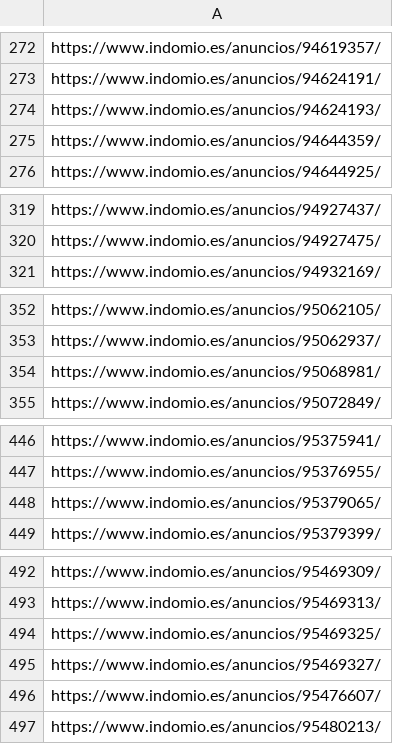
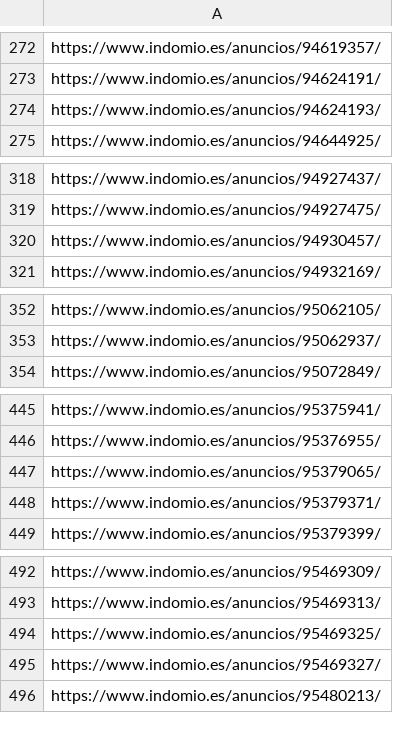
Before and after one commit to avaquerocastro/precios-de-vivienda-madrid, a CSV file: codigo/04-modelos/data/df_ids.csv, drawn as a sheet; only a part is shown, gaps mark what is left out; the diff covers the shown part only.

```diff
--- a/codigo/04-modelos/data/df_ids.csv
+++ b/codigo/04-modelos/data/df_ids.csv
@@ -274,3 +274,2 @@ https://www.indomio.es/anuncios/94624191/
 https://www.indomio.es/anuncios/94624193/
-https://www.indomio.es/anuncios/94644359/
 https://www.indomio.es/anuncios/94644925/
@@ -320,2 +319,3 @@ https://www.indomio.es/anuncios/94927437/
 https://www.indomio.es/anuncios/94927475/
+https://www.indomio.es/anuncios/94930457/
 https://www.indomio.es/anuncios/94932169/
@@ -353,3 +353,2 @@ https://www.indomio.es/anuncios/95062105/
 https://www.indomio.es/anuncios/95062937/
-https://www.indomio.es/anuncios/95068981/
 https://www.indomio.es/anuncios/95072849/
@@ -448,2 +447,3 @@ https://www.indomio.es/anuncios/95376955/
 https://www.indomio.es/anuncios/95379065/
+https://www.indomio.es/anuncios/95379371/
 https://www.indomio.es/anuncios/95379399/
@@ -495,3 +495,2 @@ https://www.indomio.es/anuncios/95469325/
 https://www.indomio.es/anuncios/95469327/
-https://www.indomio.es/anuncios/95476607/
 https://www.indomio.es/anuncios/95480213/
```
Also changed, not shown: 42 added rows, 43 removed rows and 1 edited cell elsewhere in this file, 38 other files.
